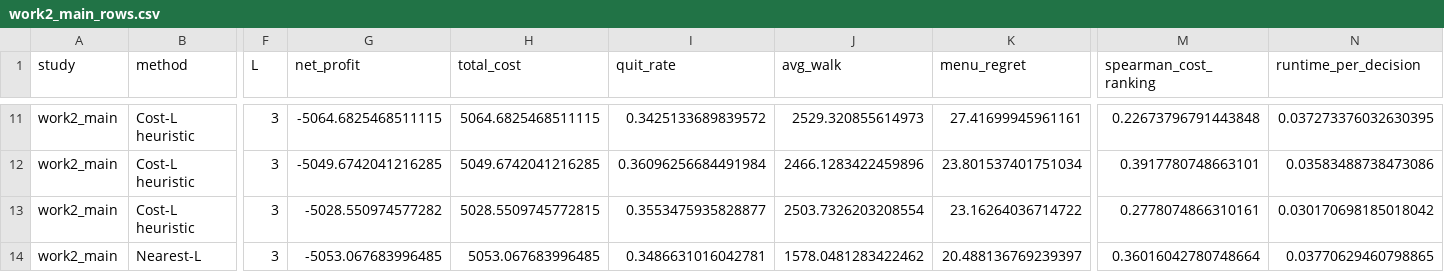
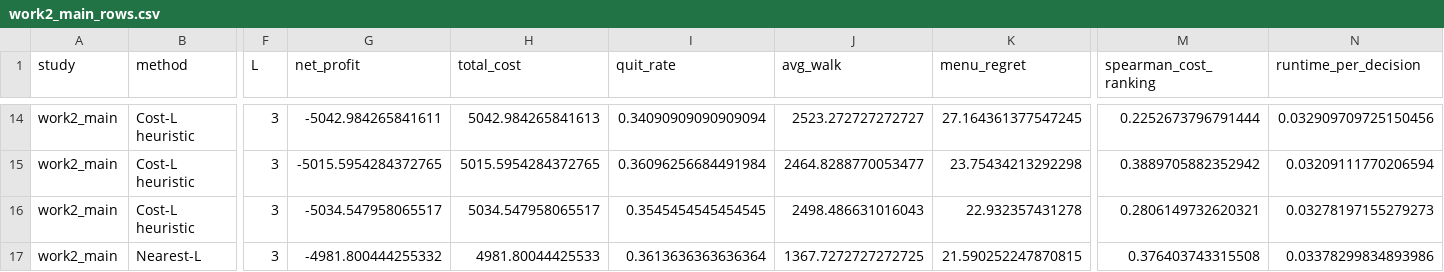
Before and after one commit to ajandxx-cloud/work2_menu, a CSV file: artifacts/work2_cnn_setmenunet/results_snapshot/work2_main_rows.csv, drawn as a sheet; only a part is shown, gaps mark what is left out; addresses are those after the commit; the diff covers the shown part only; the diff names each change by its address in the sheet, - before the commit and + after, or states it on an @@ line.

```diff
--- a/artifacts/work2_cnn_setmenunet/results_snapshot/work2_main_rows.csv
+++ b/artifacts/work2_cnn_setmenunet/results_snapshot/work2_main_rows.csv
-G14 (net_profit): -5064.6825468511115
+G14 (net_profit): -5042.984265841611
-H14 (total_cost): 5064.6825468511115
+H14 (total_cost): 5042.984265841613
-I14 (quit_rate): 0.3425133689839572
+I14 (quit_rate): 0.34090909090909094
-J14 (avg_walk): 2529.320855614973
+J14 (avg_walk): 2523.272727272727
-K14 (menu_regret): 27.41699945961161
+K14 (menu_regret): 27.164361377547245
-M14 (spearman_cost_ranking): 0.22673796791443848
+M14 (spearman_cost_ranking): 0.2252673796791444
-N14 (runtime_per_decision): 0.037273376032630395
+N14 (runtime_per_decision): 0.032909709725150456
-G15 (net_profit): -5049.6742041216285
+G15 (net_profit): -5015.5954284372765
-H15 (total_cost): 5049.6742041216285
+H15 (total_cost): 5015.5954284372765
-J15 (avg_walk): 2466.1283422459896
+J15 (avg_walk): 2464.8288770053477
-K15 (menu_regret): 23.801537401751034
+K15 (menu_regret): 23.75434213292298
-M15 (spearman_cost_ranking): 0.3917780748663101
+M15 (spearman_cost_ranking): 0.3889705882352942
-N15 (runtime_per_decision): 0.03583488738473086
+N15 (runtime_per_decision): 0.03209111770206594
-G16 (net_profit): -5028.550974577282
+G16 (net_profit): -5034.547958065517
-H16 (total_cost): 5028.5509745772815
+H16 (total_cost): 5034.547958065517
-I16 (quit_rate): 0.3553475935828877
+I16 (quit_rate): 0.3545454545454545
-J16 (avg_walk): 2503.7326203208554
+J16 (avg_walk): 2498.486631016043
-K16 (menu_regret): 23.16264036714722
+K16 (menu_regret): 22.932357431278
-M16 (spearman_cost_ranking): 0.2778074866310161
+M16 (spearman_cost_ranking): 0.2806149732620321
-N16 (runtime_per_decision): 0.030170698185018042
+N16 (runtime_per_decision): 0.03278197155279273
-G17 (net_profit): -5053.067683996485
+G17 (net_profit): -4981.800444255332
-H17 (total_cost): 5053.067683996485
+H17 (total_cost): 4981.80044425533
-I17 (quit_rate): 0.3486631016042781
+I17 (quit_rate): 0.3613636363636364
-J17 (avg_walk): 1578.0481283422462
+J17 (avg_walk): 1367.7272727272725
-K17 (menu_regret): 20.488136769239397
+K17 (menu_regret): 21.590252247870815
-M17 (spearman_cost_ranking): 0.36016042780748664
+M17 (spearman_cost_ranking): 0.376403743315508
-N17 (runtime_per_decision): 0.03770629460798865
+N17 (runtime_per_decision): 0.03378299834893986
```
Also changed, not shown: 3 added rows and 73 edited cells elsewhere in this file, 7 other files.
